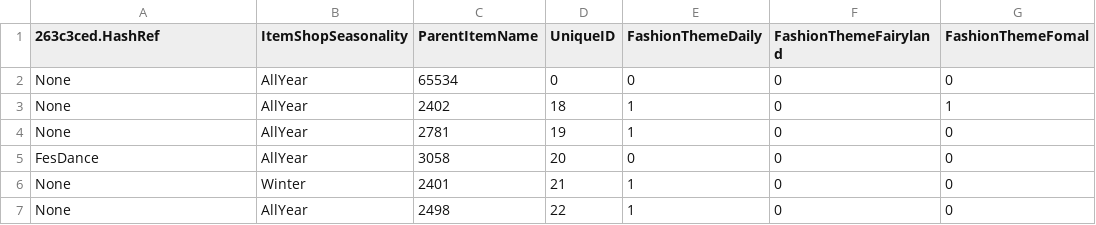
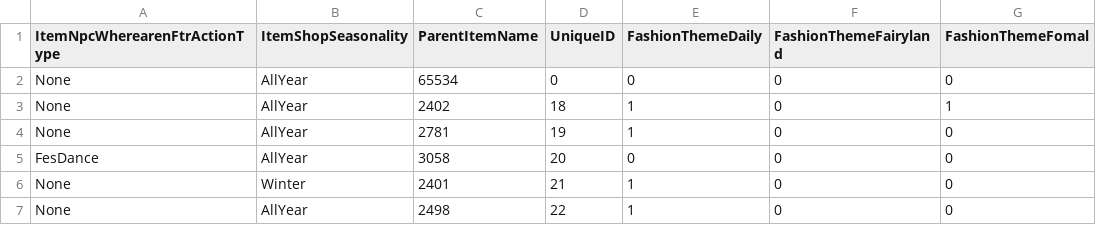
Before and after one commit to McSpazzy/acnh-csv, a CSV file: ItemClothGroup.csv, drawn as a sheet; only a part is shown; the diff names each change by its address in the sheet, - before the commit and + after, or states it on an @@ line.

```diff
--- a/ItemClothGroup.csv
+++ b/ItemClothGroup.csv
-A1: 263c3ced.HashRef
+A1: ItemNpcWherearenFtrActionType
```
Also changed, not shown: AmiiboData.csv, ItemKind.csv, 26 other files.
